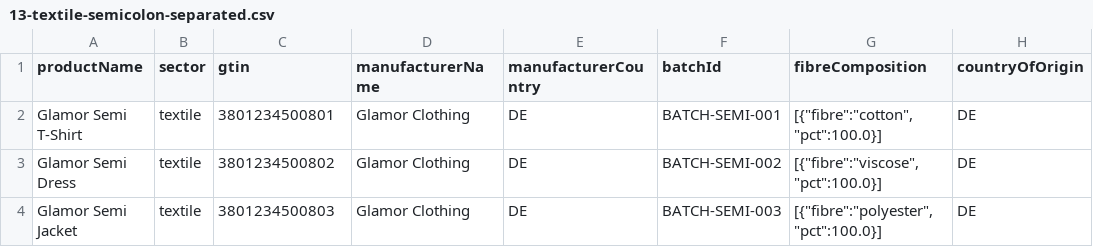
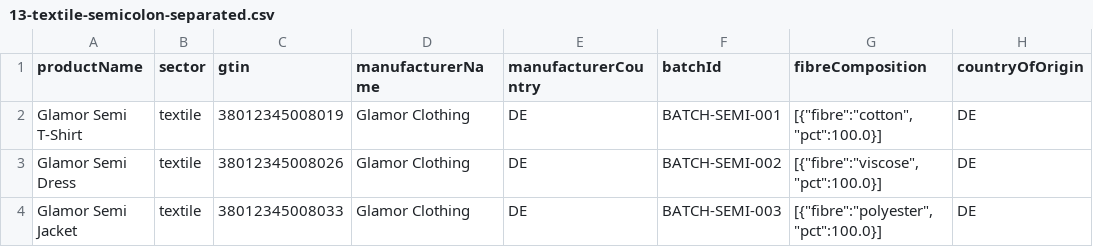
Before and after one commit to odal-node/dpp-engine, a CSV file: ops/demo/datasets/13-textile-semicolon-separated.csv, drawn as a sheet; only a part is shown; the diff names each change by its address in the sheet, - before the commit and + after, or states it on an @@ line.

Commit message:
fix(config): document the carrier URL and repair demo data

```diff
--- a/ops/demo/datasets/13-textile-semicolon-separated.csv
+++ b/ops/demo/datasets/13-textile-semicolon-separated.csv
-C2 (gtin): 3801234500801
+C2 (gtin): 38012345008019
-C3 (gtin): 3801234500802
+C3 (gtin): 38012345008026
-C4 (gtin): 3801234500803
+C4 (gtin): 38012345008033
```
Also changed, not shown: ops/demo/datasets/14-textile-snake-case-headers.csv, 14 other files.
